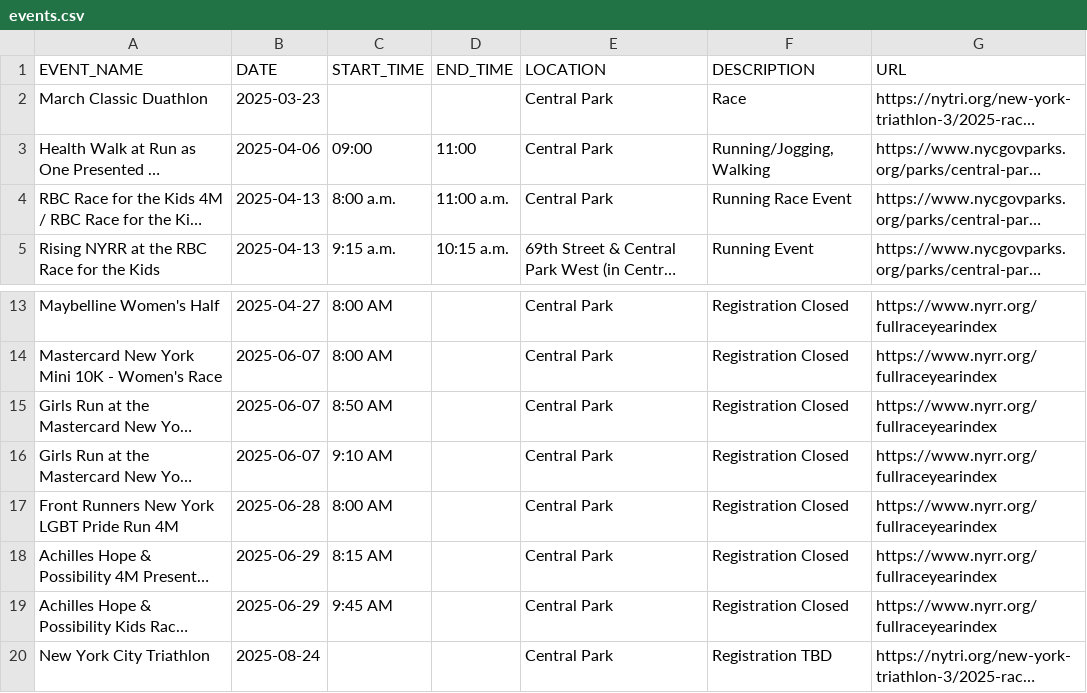
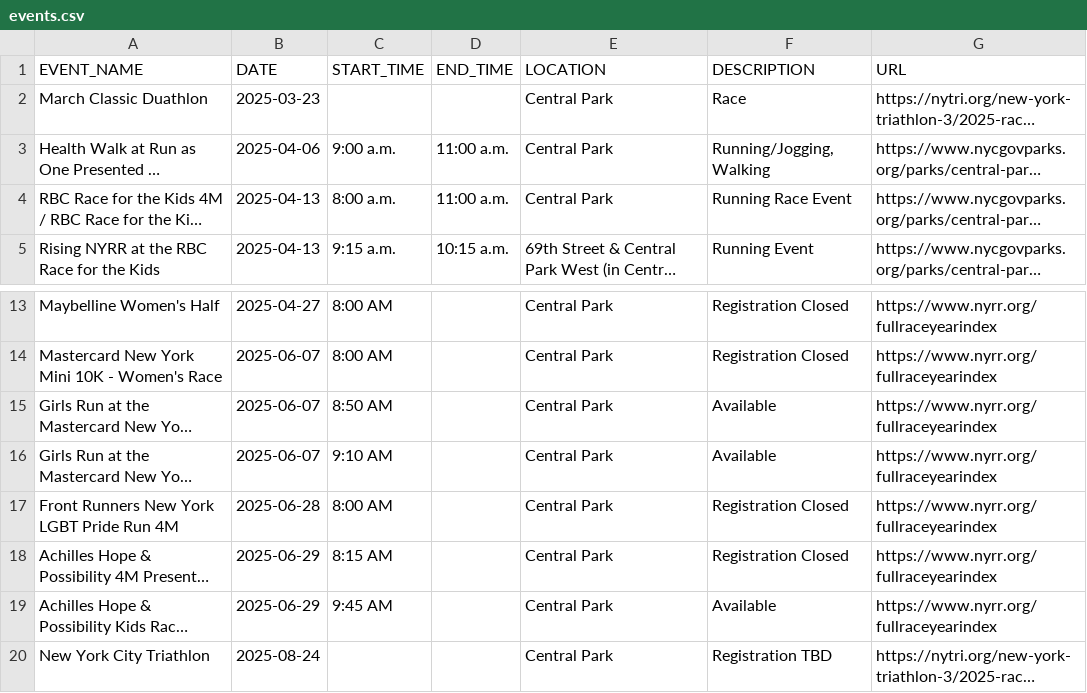
Before and after one commit to minimumviablestack/central-park-run-calendar, a CSV file: data/events.csv, drawn as a sheet; only a part is shown, gaps mark what is left out; long unchanged cells end in …; the diff names each change by its address in the sheet, - before the commit and + after, or states it on an @@ line.

Commit message:
Deploying to gh-pages from @ minimumviablestack/central-park-run-calendar@91c83f4972623359d760f219b82f3a4afede99bd 🚀

```diff
--- a/data/events.csv
+++ b/data/events.csv
-C3 (START_TIME): 09:00
+C3 (START_TIME): 9:00 a.m.
-D3 (END_TIME): 11:00
+D3 (END_TIME): 11:00 a.m.
-F15:F16 (DESCRIPTION): Registration Closed
+F15:F16 (DESCRIPTION): Available
-F19 (DESCRIPTION): Registration Closed
+F19 (DESCRIPTION): Available
```
